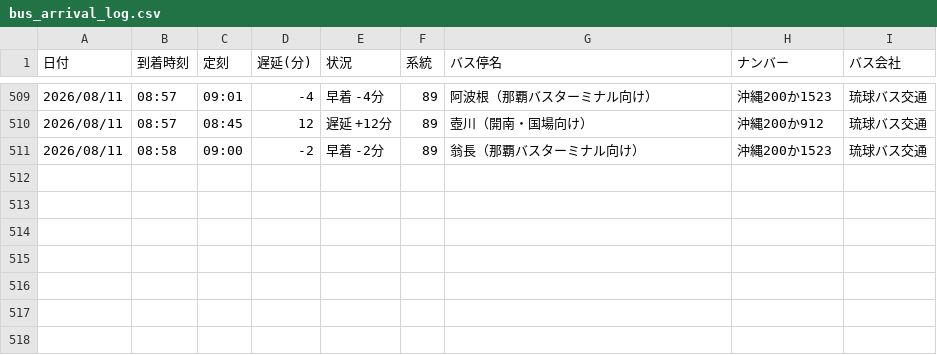
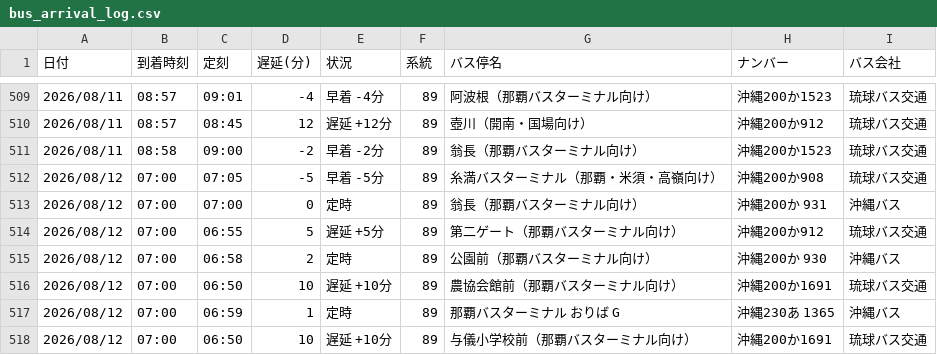
Before and after one commit to uy819/bus-tracker2, a CSV file: data/raw/89_up/bus_arrival_log.csv, drawn as a sheet; only a part is shown, gaps mark what is left out.

```diff
--- a/data/raw/89_up/bus_arrival_log.csv
+++ b/data/raw/89_up/bus_arrival_log.csv
@@ -511 +511,8 @@
 2026/08/11,08:58,09:00,-2,早着 -2分,89,翁長（那覇バスターミナル向け）,沖縄200か1523,琉球バス交通
+2026/08/12,07:00,07:05,-5,早着 -5分,89,糸満バスターミナル（那覇・米須・高嶺向け）,沖縄200か908,琉球バス交通
+2026/08/12,07:00,07:00,0,定時,89,翁長（那覇バスターミナル向け）,沖縄200か 931,沖縄バス
+2026/08/12,07:00,06:55,5,遅延 +5分,89,第二ゲート（那覇バスターミナル向け）,沖縄200か912,琉球バス交通
+2026/08/12,07:00,06:58,2,定時,89,公園前（那覇バスターミナル向け）,沖縄200か 930,沖縄バス
+2026/08/12,07:00,06:50,10,遅延 +10分,89,農協会館前（那覇バスターミナル向け）,沖縄200か1691,琉球バス交通
+2026/08/12,07:00,06:59,1,定時,89,那覇バスターミナル　おりば G,沖縄230あ 1365,沖縄バス
+2026/08/12,07:00,06:50,10,遅延 +10分,89,与儀小学校前（那覇バスターミナル向け）,沖縄200か1691,琉球バス交通
```
Also changed, not shown: 1 other file.
